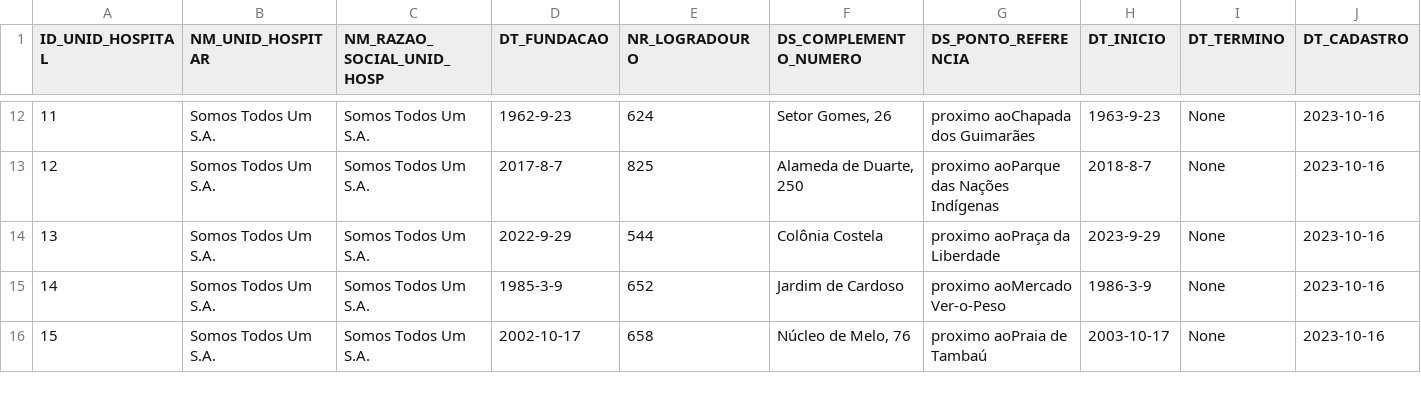
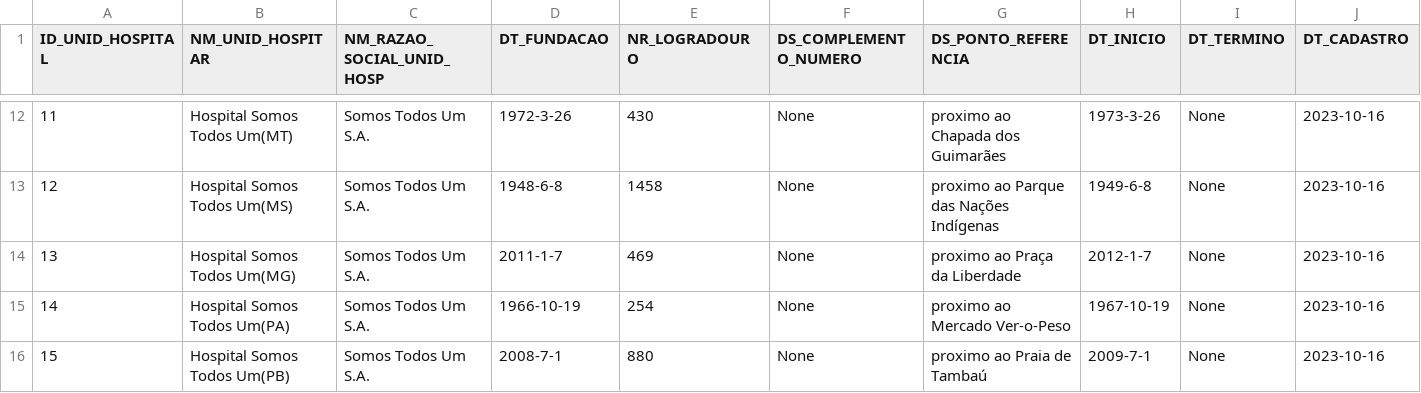
Before and after one commit to MironMarins/geradorDeD, a CSV file: primarios/T_RHSTU_UNID_HOSPITALAR/T_RHSTU_UNID_HOSPITALAR.csv, drawn as a sheet; only a part is shown, gaps mark what is left out; the diff covers the shown part only; the diff names each change by its address in the sheet, - before the commit and + after, or states it on an @@ line.

Commit message:
inserido csv  das unidades hospitalares

```diff
--- a/primarios/T_RHSTU_UNID_HOSPITALAR/T_RHSTU_UNID_HOSPITALAR.csv
+++ b/primarios/T_RHSTU_UNID_HOSPITALAR/T_RHSTU_UNID_HOSPITALAR.csv
-B12 (NM_UNID_HOSPITAR): Somos Todos Um S.A.
+B12 (NM_UNID_HOSPITAR): Hospital Somos Todos Um(MT)
-D12 (DT_FUNDACAO): 1962-9-23
+D12 (DT_FUNDACAO): 1972-3-26
-E12 (NR_LOGRADOURO): 624
+E12 (NR_LOGRADOURO): 430
-F12 (DS_COMPLEMENTO_NUMERO): Setor Gomes, 26
+F12 (DS_COMPLEMENTO_NUMERO): None
-G12 (DS_PONTO_REFERENCIA): proximo aoChapada dos Guimarães
+G12 (DS_PONTO_REFERENCIA): proximo ao Chapada dos Guimarães
-H12 (DT_INICIO): 1963-9-23
+H12 (DT_INICIO): 1973-3-26
-B13 (NM_UNID_HOSPITAR): Somos Todos Um S.A.
+B13 (NM_UNID_HOSPITAR): Hospital Somos Todos Um(MS)
-D13 (DT_FUNDACAO): 2017-8-7
+D13 (DT_FUNDACAO): 1948-6-8
-E13 (NR_LOGRADOURO): 825
+E13 (NR_LOGRADOURO): 1458
-F13 (DS_COMPLEMENTO_NUMERO): Alameda de Duarte, 250
+F13 (DS_COMPLEMENTO_NUMERO): None
-G13 (DS_PONTO_REFERENCIA): proximo aoParque das Nações Indígenas
+G13 (DS_PONTO_REFERENCIA): proximo ao Parque das Nações Indígenas
-H13 (DT_INICIO): 2018-8-7
+H13 (DT_INICIO): 1949-6-8
-B14 (NM_UNID_HOSPITAR): Somos Todos Um S.A.
+B14 (NM_UNID_HOSPITAR): Hospital Somos Todos Um(MG)
-D14 (DT_FUNDACAO): 2022-9-29
+D14 (DT_FUNDACAO): 2011-1-7
-E14 (NR_LOGRADOURO): 544
+E14 (NR_LOGRADOURO): 469
-F14 (DS_COMPLEMENTO_NUMERO): Colônia Costela
+F14 (DS_COMPLEMENTO_NUMERO): None
-G14 (DS_PONTO_REFERENCIA): proximo aoPraça da Liberdade
+G14 (DS_PONTO_REFERENCIA): proximo ao Praça da Liberdade
-H14 (DT_INICIO): 2023-9-29
+H14 (DT_INICIO): 2012-1-7
-B15 (NM_UNID_HOSPITAR): Somos Todos Um S.A.
+B15 (NM_UNID_HOSPITAR): Hospital Somos Todos Um(PA)
-D15 (DT_FUNDACAO): 1985-3-9
+D15 (DT_FUNDACAO): 1966-10-19
-E15 (NR_LOGRADOURO): 652
+E15 (NR_LOGRADOURO): 254
-F15 (DS_COMPLEMENTO_NUMERO): Jardim de Cardoso
+F15 (DS_COMPLEMENTO_NUMERO): None
-G15 (DS_PONTO_REFERENCIA): proximo aoMercado Ver-o-Peso
+G15 (DS_PONTO_REFERENCIA): proximo ao Mercado Ver-o-Peso
-H15 (DT_INICIO): 1986-3-9
+H15 (DT_INICIO): 1967-10-19
-B16 (NM_UNID_HOSPITAR): Somos Todos Um S.A.
+B16 (NM_UNID_HOSPITAR): Hospital Somos Todos Um(PB)
-D16 (DT_FUNDACAO): 2002-10-17
+D16 (DT_FUNDACAO): 2008-7-1
-E16 (NR_LOGRADOURO): 658
+E16 (NR_LOGRADOURO): 880
-F16 (DS_COMPLEMENTO_NUMERO): Núcleo de Melo, 76
+F16 (DS_COMPLEMENTO_NUMERO): None
-G16 (DS_PONTO_REFERENCIA): proximo aoPraia de Tambaú
+G16 (DS_PONTO_REFERENCIA): proximo ao Praia de Tambaú
-H16 (DT_INICIO): 2003-10-17
+H16 (DT_INICIO): 2009-7-1
```
Also changed, not shown: 132 edited cells elsewhere in this file, 2 other files.
